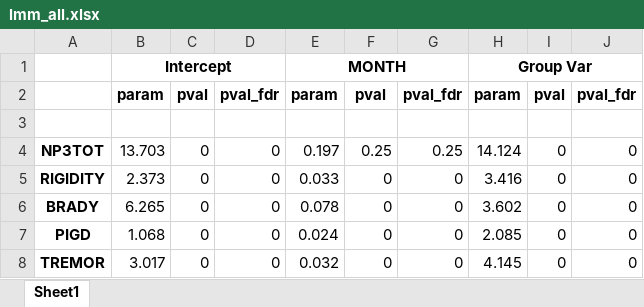
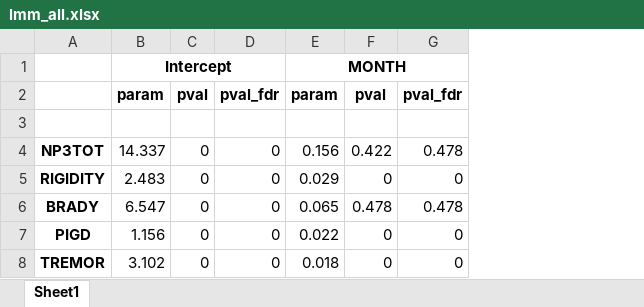
Before and after one commit to Dr-Nefarious/movement_disorders_project, an Excel workbook: output/lmm_all.xlsx, sheet Sheet1, drawn as a sheet; values as stored, in another font and other column widths than the file's, no borders; removed rows and columns are numbered as before the commit, all else as after; the diff names each change by its address in the sheet, - before the commit and + after, or states it on an @@ line.

```diff
--- a/output/lmm_all.xlsx (sheet Sheet1)
+++ b/output/lmm_all.xlsx (sheet Sheet1)
-column H, rows 1-2: Group Var | param; row 5: 3.416; rows 7-8: 2.085 | 4.145
-column I, row 2: pval; row 5: 0; rows 7-8: 0 | 0
-column J, row 2: pval_fdr; row 5: 0; rows 7-8: 0 | 0
-row 4: NP3TOT | 13.703 | 0 | 0 | 0.197 | 0.25 | 0.25 | 14.124 | 0 | 0
+row 4: NP3TOT | 14.337 | 0 | 0 | 0.156 | 0.422 | 0.478
-B5: 2.373
+B5: 2.483
-E5: 0.033
+E5: 0.029
-row 6: BRADY | 6.265 | 0 | 0 | 0.078 | 0 | 0 | 3.602 | 0 | 0
+row 6: BRADY | 6.547 | 0 | 0 | 0.065 | 0.478 | 0.478
-B7: 1.068
+B7: 1.156
-E7: 0.024
+E7: 0.022
-B8: 3.017
+B8: 3.102
-E8: 0.032
+E8: 0.018
```
Also changed, not shown: output/lmm_summary.xlsx, 4 other files.
